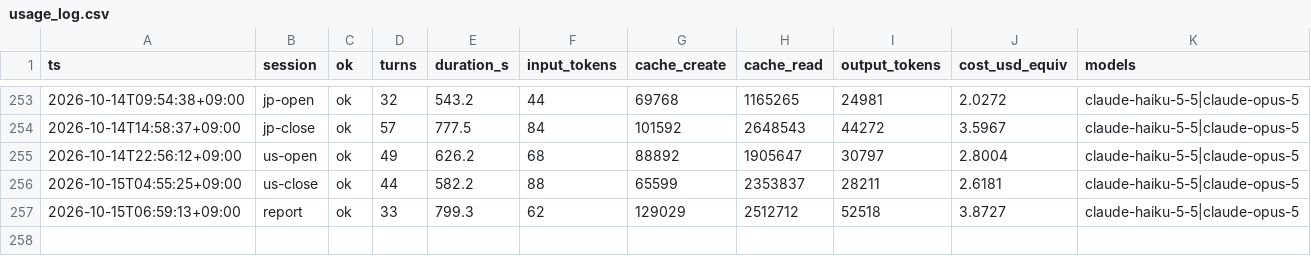
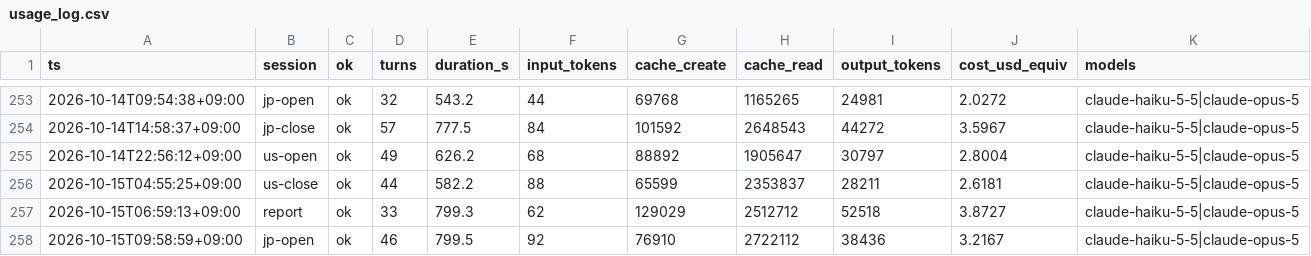
Before and after one commit to katsudon1cho/kabusim, a CSV file: usage_log.csv, drawn as a sheet; only a part is shown, gaps mark what is left out; the diff names each change by its address in the sheet, - before the commit and + after, or states it on an @@ line.

```diff
--- a/usage_log.csv
+++ b/usage_log.csv
+row 258: 2026-10-15T09:58:59+09:00 | jp-open | ok | 46 | 799.5 | 92 | 76910 | 2722112 | 38436 | 3.2167 | claude-haiku-5-5|claude-opus-5
```
Also changed, not shown: 1 other file.
